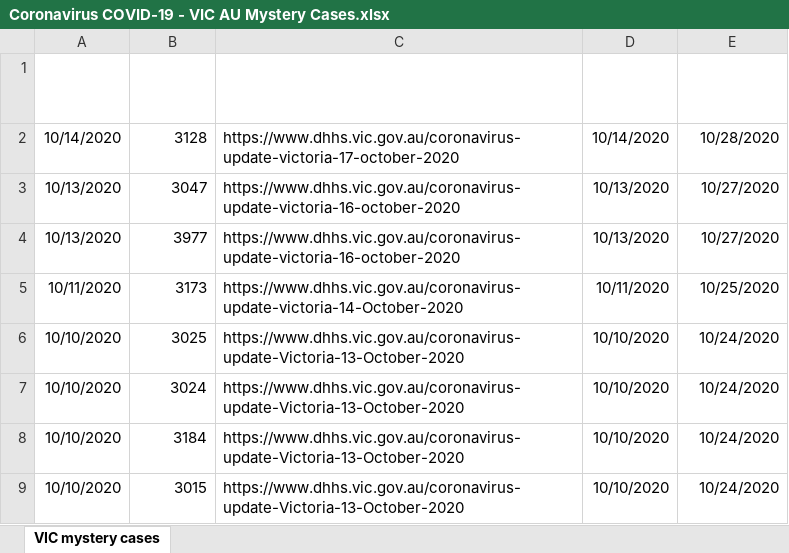
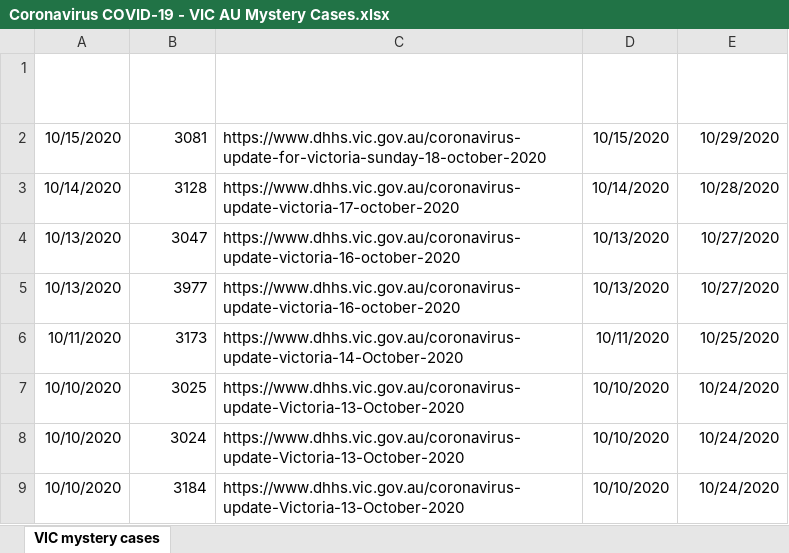
Before and after one commit to Mike-Honey/covid-19-vic-au, an Excel workbook: Coronavirus COVID-19 - VIC AU Mystery Cases.xlsx, sheet VIC mystery cases, drawn as a sheet; only a part is shown; the shorter side is filled out with more unchanged rows; values as stored, in another font and other column widths than the file's, no borders; table styles not drawn; the diff names each change by its address in the sheet, - before the commit and + after, or states it on an @@ line.

```diff
--- a/Coronavirus COVID-19 - VIC AU Mystery Cases.xlsx (sheet VIC mystery cases)
+++ b/Coronavirus COVID-19 - VIC AU Mystery Cases.xlsx (sheet VIC mystery cases)
+row 2: 10/15/2020 | 3081 | https://www.dhhs.vic.gov.au/coronavirus-update-for-victoria-sunday-18-october-2020 | 10/15/2020 | 10/29/2020
```
Also changed, not shown: Coronavirus COVID-19 - VIC AU Exposure sites LGA.xlsx, Coronavirus COVID-19 - VIC AU Exposure sites.xlsx, 2 other files.
